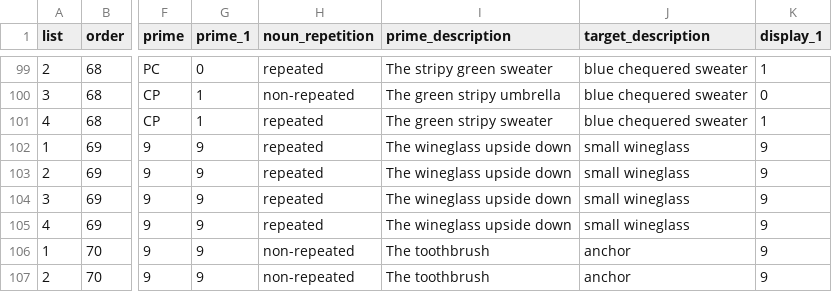
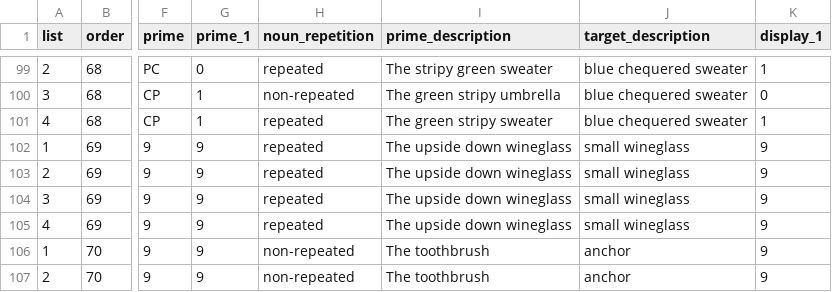
Before and after one commit to awpzs/RC_ENG_Priming, a CSV file: chunk_includes/block_2.csv, drawn as a sheet; only a part is shown, gaps mark what is left out; the diff names each change by its address in the sheet, - before the commit and + after, or states it on an @@ line.

```diff
--- a/chunk_includes/block_2.csv
+++ b/chunk_includes/block_2.csv
-I102:I105 (prime_description): The wineglass upside down
+I102:I105 (prime_description): The upside down wineglass
```
Also changed, not shown: chunk_includes/block_1.csv, chunk_includes/block_1_colour.csv, 20 other files.
